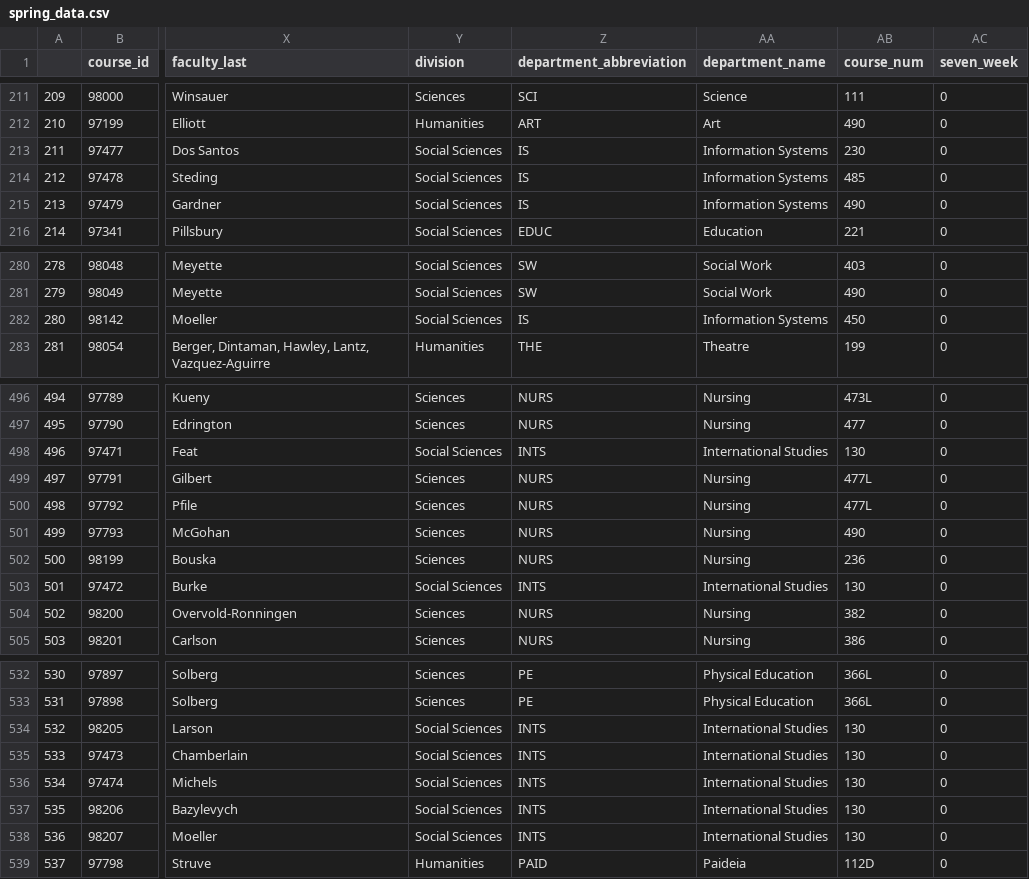
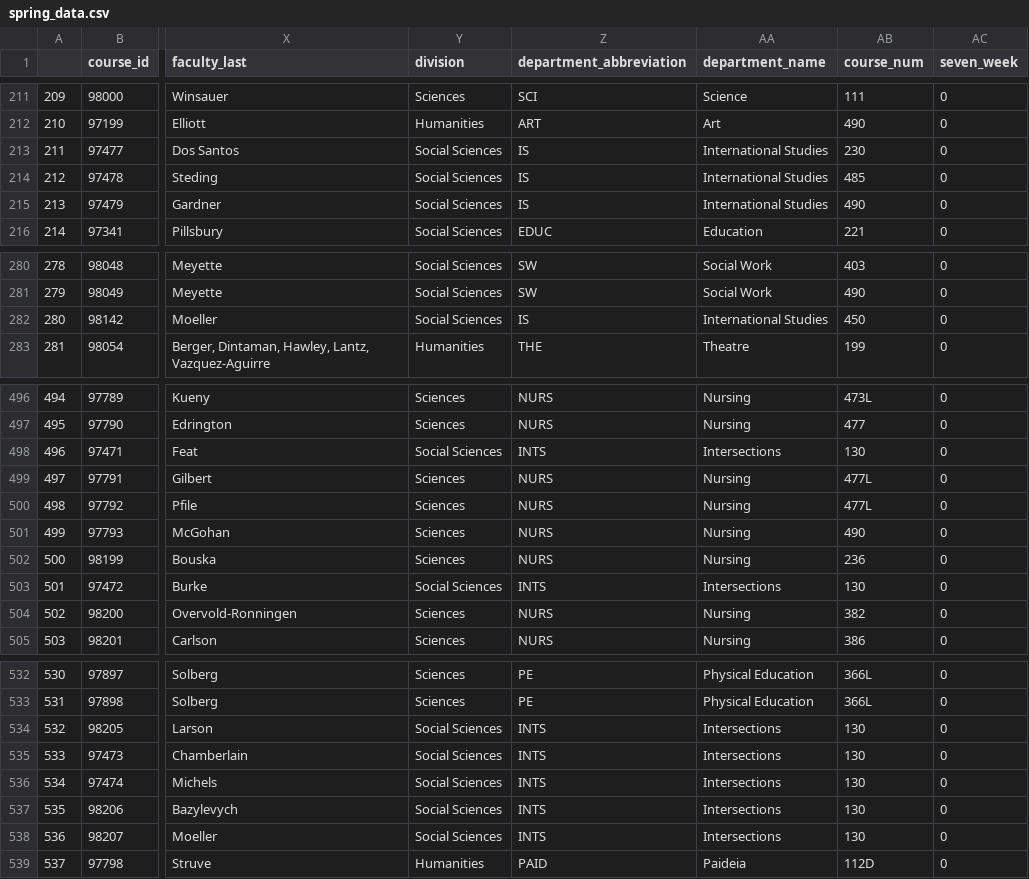
Before and after one commit to NorseCourse/NorseCourse-Backend, a CSV file: database/spring_data.csv, drawn as a sheet; only a part is shown, gaps mark what is left out; the diff covers the shown part only; the diff names each change by its address in the sheet, - before the commit and + after, or states it on an @@ line.

Commit message:
fixed department naming problem

```diff
--- a/database/spring_data.csv
+++ b/database/spring_data.csv
-AA213:AA215 (department_name): Information Systems
+AA213:AA215 (department_name): International Studies
-AA282 (department_name): Information Systems
+AA282 (department_name): International Studies
-AA498 (department_name): International Studies
+AA498 (department_name): Intersections
-AA503 (department_name): International Studies
+AA503 (department_name): Intersections
-AA534:AA538 (department_name): International Studies
+AA534:AA538 (department_name): Intersections
```
Also changed, not shown: 1 edited cell elsewhere in this file, 2 other files.
